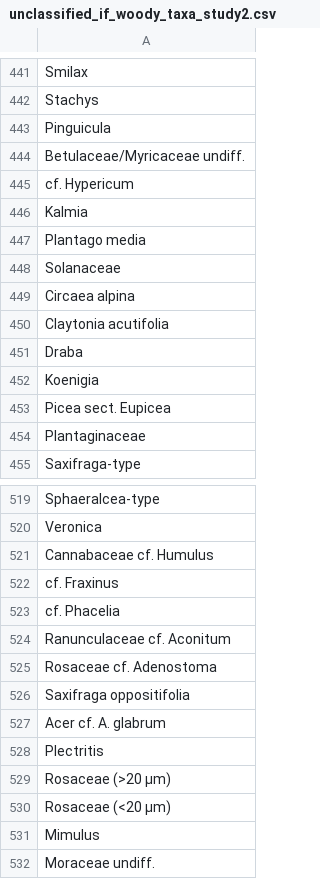
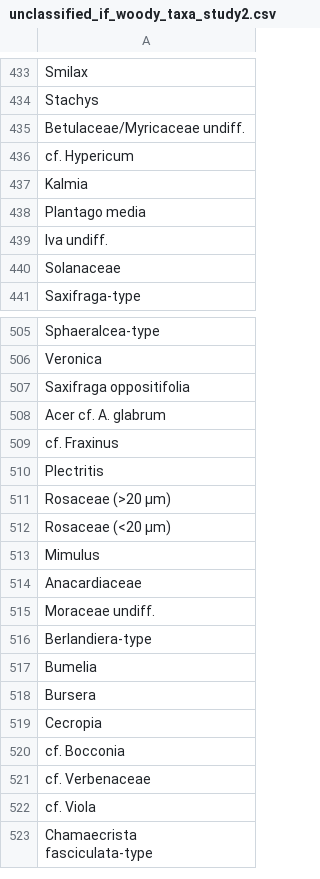
Before and after one commit to Bryan-Novio/Holocene-Diversity-Project-Dataset, a CSV file: Data/Paper_1/data_supplementary/unclassified_if_woody_taxa_study2.csv, drawn as a sheet; only a part is shown, gaps mark what is left out; the shorter side is filled out with more unchanged rows; the diff covers the shown part only.

Commit message:
reran study1& 2 using new bin. func.

```diff
--- a/Data/Paper_1/data_supplementary/unclassified_if_woody_taxa_study2.csv
+++ b/Data/Paper_1/data_supplementary/unclassified_if_woody_taxa_study2.csv
@@ -442,3 +434,2 @@ Smilax
 Stachys
-Pinguicula
 Betulaceae/Myricaceae undiff.
@@ -447,9 +438,4 @@ Kalmia
 Plantago media
+Iva undiff.
 Solanaceae
-Circaea alpina
-Claytonia acutifolia
-Draba
-Koenigia
-Picea sect. Eupicea
-Plantaginaceae
 Saxifraga-type
@@ -520,9 +506,5 @@ Sphaeralcea-type
 Veronica
-Cannabaceae cf. Humulus
-cf. Fraxinus
-cf. Phacelia
-Ranunculaceae cf. Aconitum
-Rosaceae cf. Adenostoma
 Saxifraga oppositifolia
 Acer cf. A. glabrum
+cf. Fraxinus
 Plectritis
@@ -531,2 +513,3 @@ Rosaceae (<20 µm)
 Mimulus
+Anacardiaceae
 Moraceae undiff.
```
Also changed, not shown: 8 removed rows, 36 moved rows and 1 edited cell elsewhere in this file, 8 other files.
